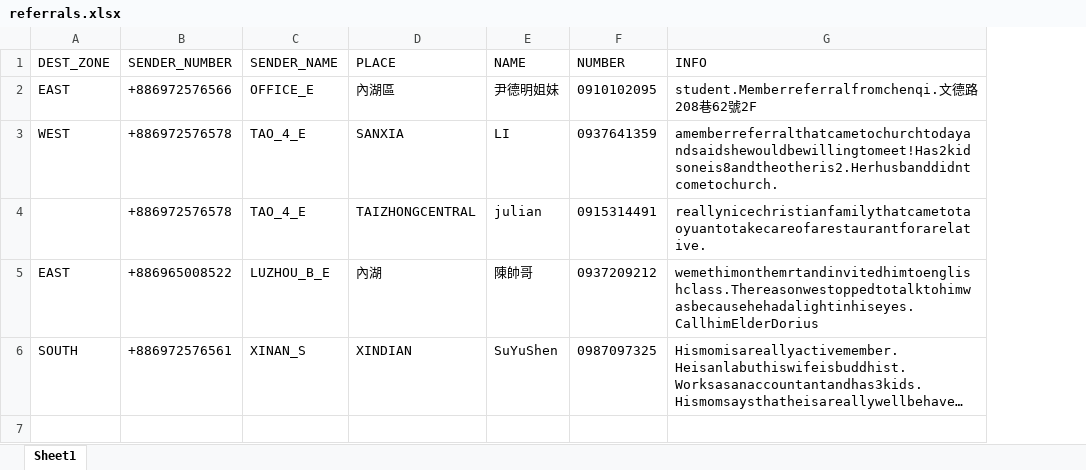
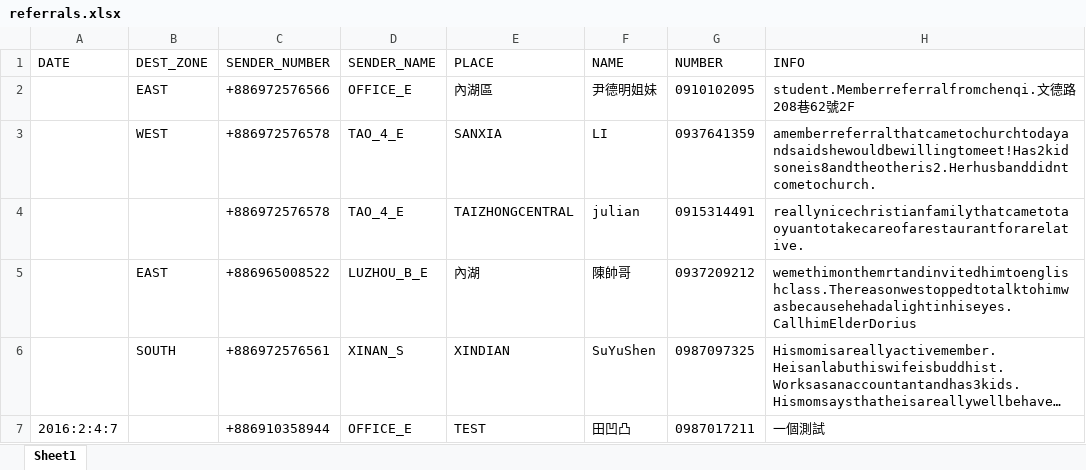
Before and after one commit to taiwantaipeimission/ARPS, an Excel workbook: data/referrals/referrals.xlsx, sheet Sheet1, drawn as a sheet; long unchanged cells end in …; values as stored, in another font and other column widths than the file's, no borders; the diff names each change by its address in the sheet, - before the commit and + after, or states it on an @@ line.

Commit message:
Put data together in gui class

```diff
--- a/data/referrals/referrals.xlsx (sheet Sheet1)
+++ b/data/referrals/referrals.xlsx (sheet Sheet1)
+column A (DATE), empty
+row 7: 2016:2:4:7 |  | +886910358944 | OFFICE_E | TEST | 田凹凸 | 0987017211 | 一個測試
```
Also changed, not shown: 12 other files.
